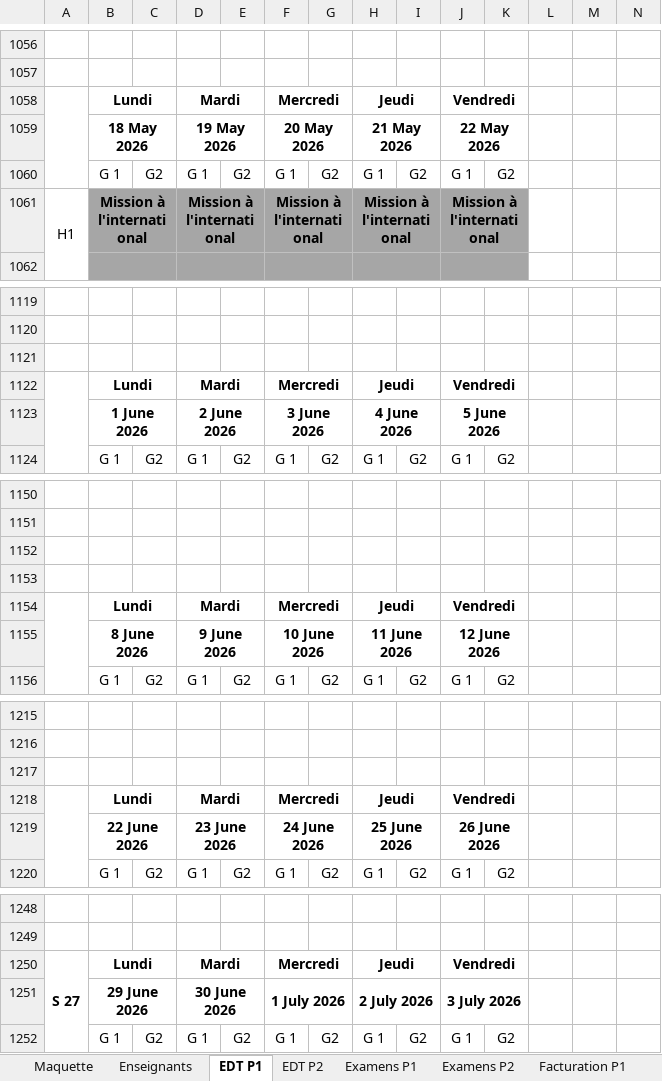
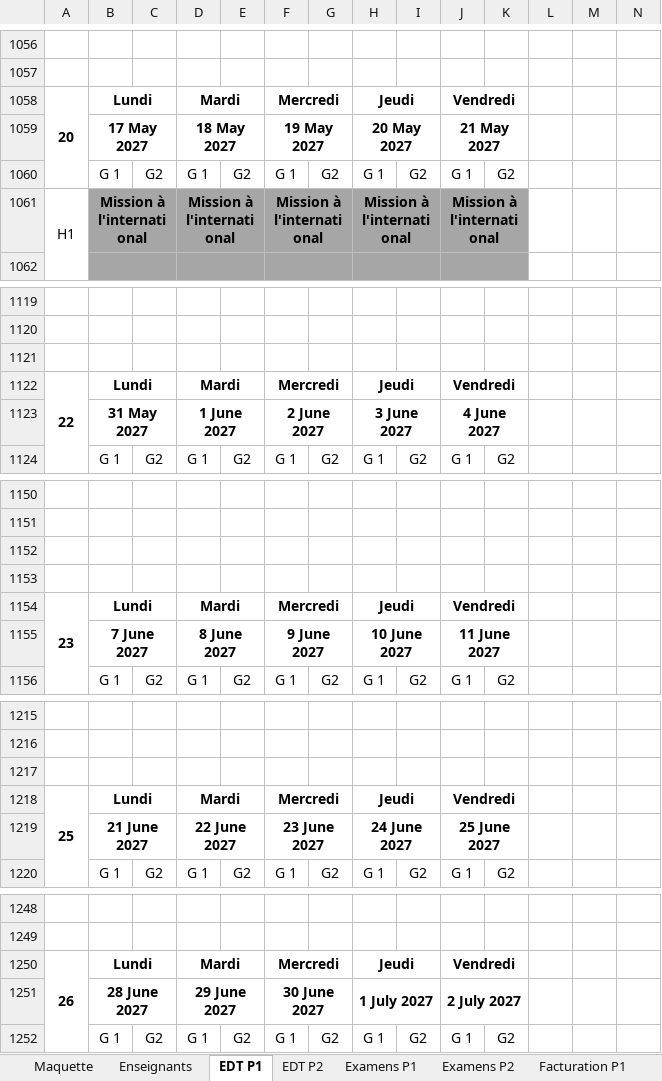
Before and after one commit to julesh17/cesi-tools, an Excel workbook: assets/Template_Excel_EDT_format_normalise.xlsx, sheet EDT P1, drawn as a sheet; only a part is shown, gaps mark what is left out; values as stored, in another font and other column widths than the file's, no borders; removed rows and columns are numbered as before the commit, all else as after; the diff covers the shown part only; the diff names each change by its address in the sheet, - before the commit and + after, or states it on an @@ line.

```diff
--- a/assets/Template_Excel_EDT_format_normalise.xlsx (sheet EDT P1)
+++ b/assets/Template_Excel_EDT_format_normalise.xlsx (sheet EDT P1)
-A1058: (empty)
+A1058: 20
-row 1059:  | 18 May 2026 |  | 19 May 2026 |  | 20 May 2026 |  | 21 May 2026 |  | 22 May 2026
+row 1059:  | 17 May 2027 |  | 18 May 2027 |  | 19 May 2027 |  | 20 May 2027 |  | 21 May 2027
-A1122: (empty)
+A1122: 22
-row 1123:  | 1 June 2026 |  | 2 June 2026 |  | 3 June 2026 |  | 4 June 2026 |  | 5 June 2026
+row 1123:  | 31 May 2027 |  | 1 June 2027 |  | 2 June 2027 |  | 3 June 2027 |  | 4 June 2027
-A1154: (empty)
+A1154: 23
-row 1155:  | 8 June 2026 |  | 9 June 2026 |  | 10 June 2026 |  | 11 June 2026 |  | 12 June 2026
+row 1155:  | 7 June 2027 |  | 8 June 2027 |  | 9 June 2027 |  | 10 June 2027 |  | 11 June 2027
-A1218: (empty)
+A1218: 25
-row 1219:  | 22 June 2026 |  | 23 June 2026 |  | 24 June 2026 |  | 25 June 2026 |  | 26 June 2026
+row 1219:  | 21 June 2027 |  | 22 June 2027 |  | 23 June 2027 |  | 24 June 2027 |  | 25 June 2027
-A1250: S 27
+A1250: 26
-row 1251:  | 29 June 2026 |  | 30 June 2026 |  | 1 July 2026 |  | 2 July 2026 |  | 3 July 2026
+row 1251:  | 28 June 2027 |  | 29 June 2027 |  | 30 June 2027 |  | 1 July 2027 |  | 2 July 2027
```
Also changed, not shown: 12 added rows, 12 removed rows and 216 edited cells elsewhere in this sheet, sheet EDT P2, sheet Facturation P2.
